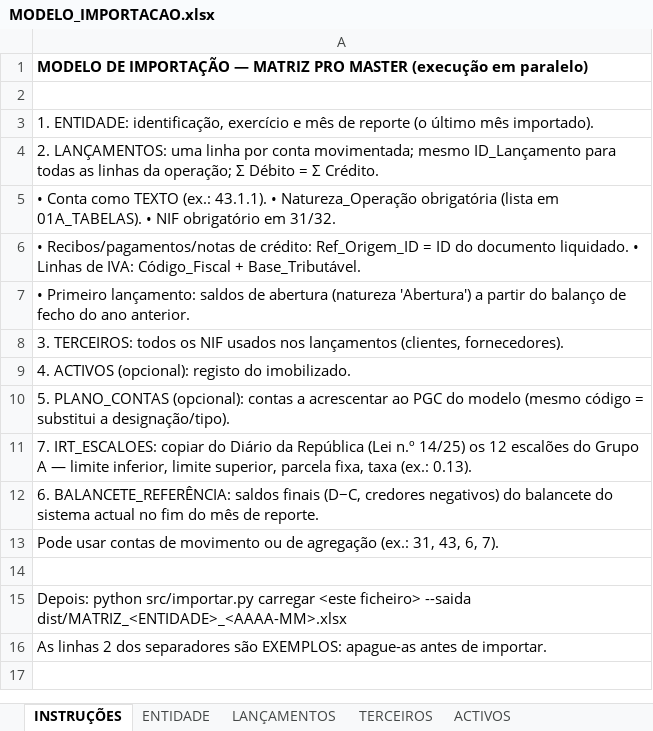
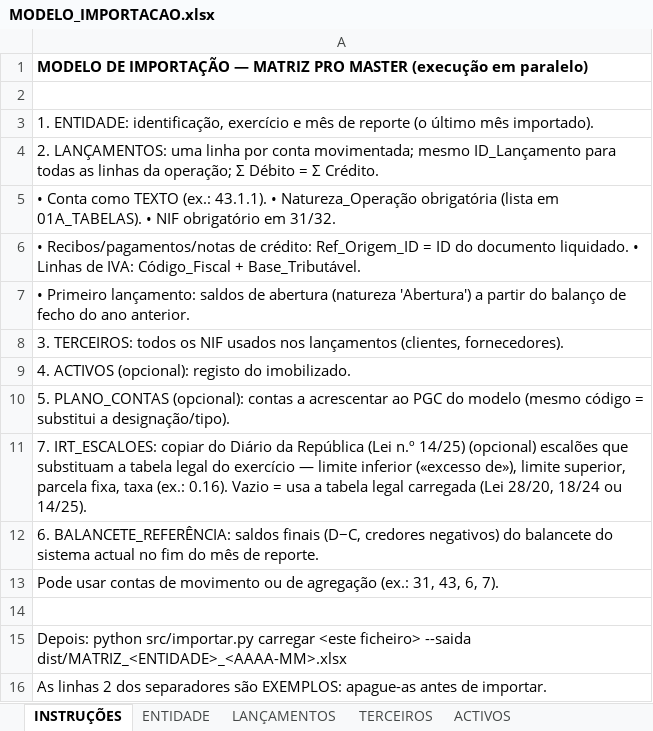
Before and after one commit to TozeG/fictional-enigma, an Excel workbook: dist/MODELO_IMPORTACAO.xlsx, sheet INSTRUÇÕES, drawn as a sheet; values as stored, in another font and other column widths than the file's, no borders; the diff names each change by its address in the sheet, - before the commit and + after, or states it on an @@ line.

```diff
--- a/dist/MODELO_IMPORTACAO.xlsx (sheet INSTRUÇÕES)
+++ b/dist/MODELO_IMPORTACAO.xlsx (sheet INSTRUÇÕES)
-A11: …n.º 14/25) os 12 escalões do Grupo A — limite inferior, limite superior, parcela fixa, taxa (ex.: 0.13).
+A11: …n.º 14/25) (opcional) escalões que substituam a tabela legal do exercício — limite inferior («excesso de»), limite superior, parcela fixa, taxa (ex.: 0.16). Vazio = usa a tabela legal carregada (Lei 28/20, 18/24 ou 14/25).
```
Also changed, not shown: sheet IRT_ESCALOES, 13 other files.
